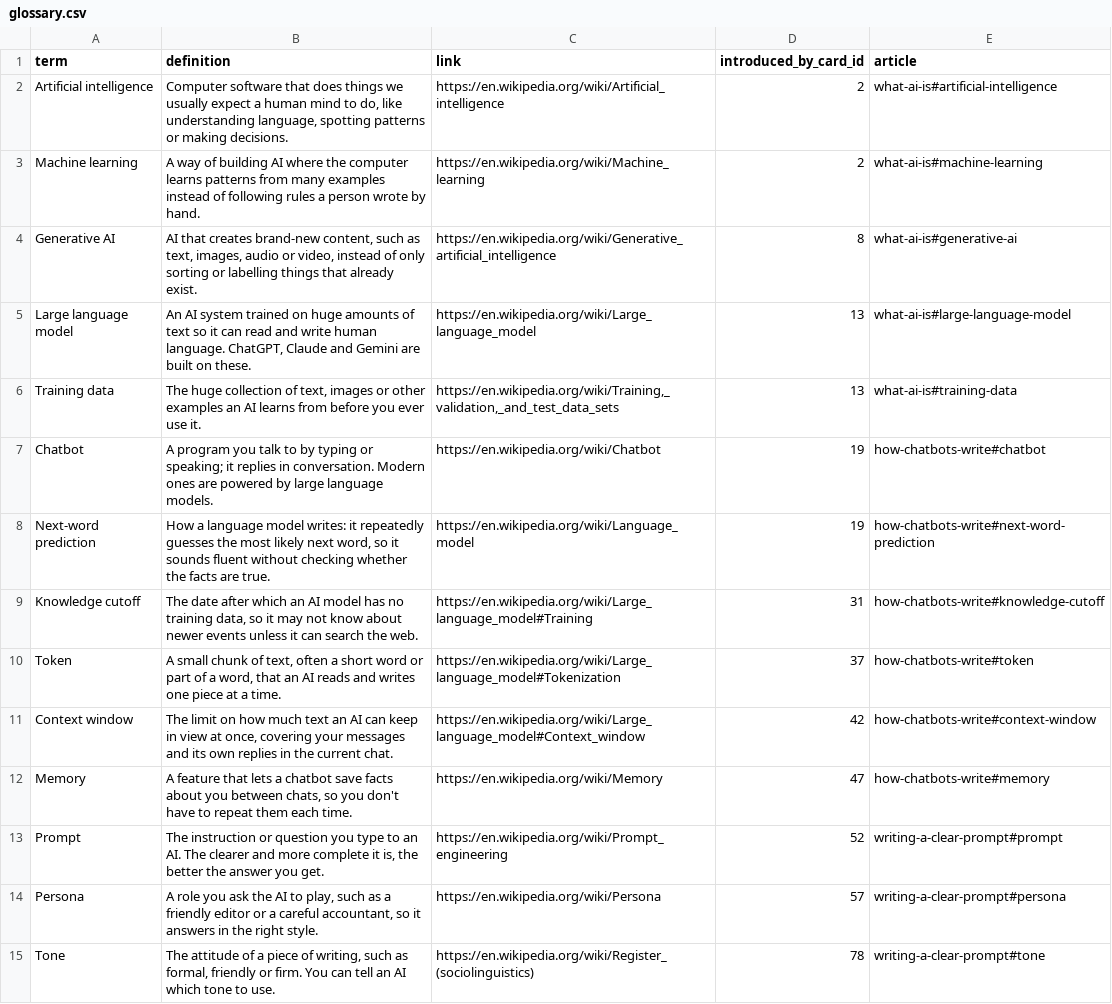
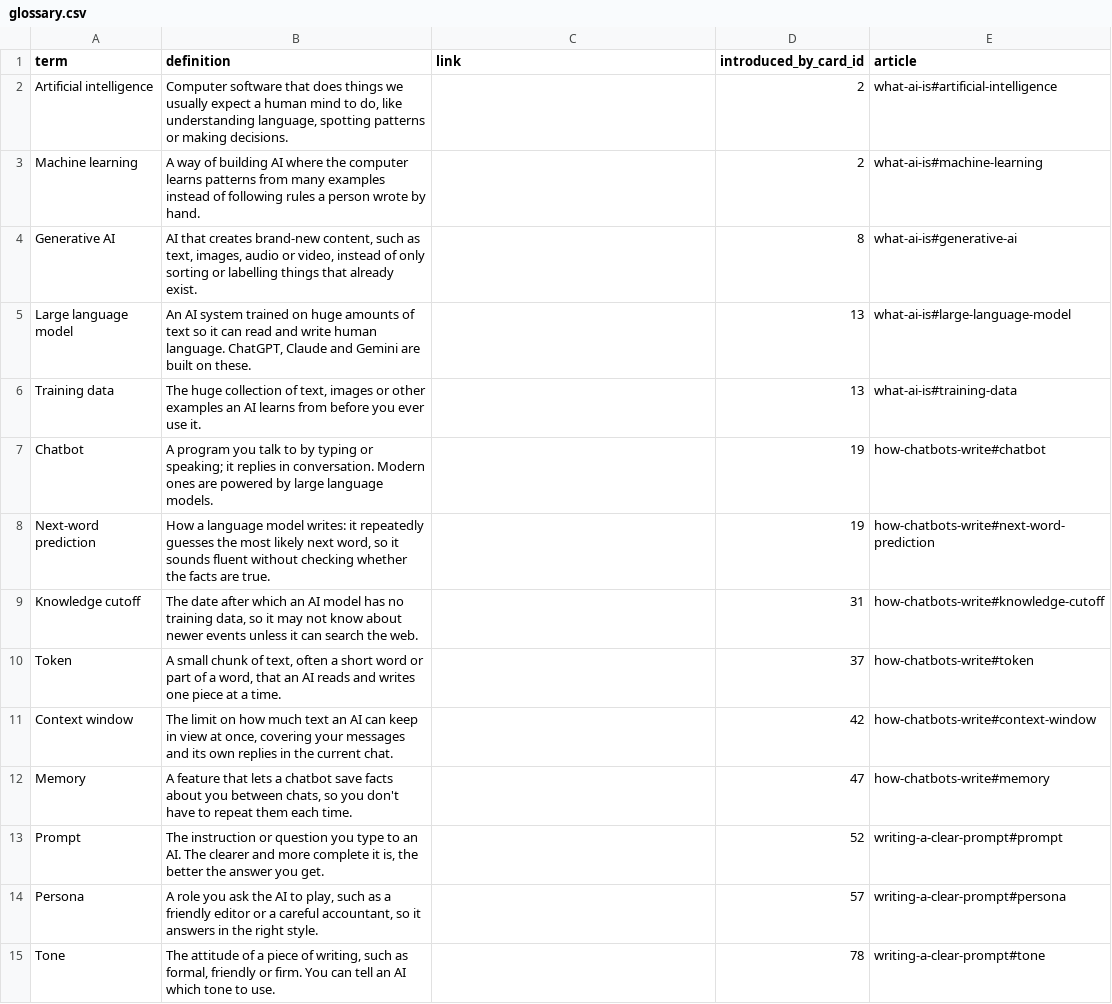
Before and after one commit to yaaddi-courses/ai-at-work, a CSV file: source/glossary.csv, drawn as a sheet; only a part is shown; the diff covers the shown part only.

Commit message:
Learn more articles in a teacher's voice, article links in place of Wikipedia (v1.1.2)
11 short articles under source/articles/, written to a student in a natural
voice. A glossary term that has an article carries no outside link, so
tapping it opens the explanation inside the course.

```diff
--- a/source/glossary.csv
+++ b/source/glossary.csv
@@ -1,15 +1,15 @@
 term,definition,link,introduced_by_card_id,article
-Artificial intelligence,"Computer software that does things we usually expect a human mind to do, like understanding language, spotting patterns or making decisions.",https://en.wikipedia.org/wiki/Artificial_intelligence,2,what-ai-is#artificial-intelligence
-Machine learning,A way of building AI where the computer learns patterns from many examples instead of following rules a person wrote by hand.,https://en.wikipedia.org/wiki/Machine_learning,2,what-ai-is#machine-learning
-Generative AI,"AI that creates brand-new content, such as text, images, audio or video, instead of only sorting or labelling things that already exist.",https://en.wikipedia.org/wiki/Generative_artificial_intelligence,8,what-ai-is#generative-ai
-Large language model,"An AI system trained on huge amounts of text so it can read and write human language. ChatGPT, Claude and Gemini are built on these.",https://en.wikipedia.org/wiki/Large_language_model,13,what-ai-is#large-language-model
-Training data,"The huge collection of text, images or other examples an AI learns from before you ever use it.","https://en.wikipedia.org/wiki/Training,_validation,_and_test_data_sets",13,what-ai-is#training-data
-Chatbot,A program you talk to by typing or speaking; it replies in conversation. Modern ones are powered by large language models.,https://en.wikipedia.org/wiki/Chatbot,19,how-chatbots-write#chatbot
-Next-word prediction,"How a language model writes: it repeatedly guesses the most likely next word, so it sounds fluent without checking whether the facts are true.",https://en.wikipedia.org/wiki/Language_model,19,how-chatbots-write#next-word-prediction
-Knowledge cutoff,"The date after which an AI model has no training data, so it may not know about newer events unless it can search the web.",https://en.wikipedia.org/wiki/Large_language_model#Training,31,how-chatbots-write#knowledge-cutoff
-Token,"A small chunk of text, often a short word or part of a word, that an AI reads and writes one piece at a time.",https://en.wikipedia.org/wiki/Large_language_model#Tokenization,37,how-chatbots-write#token
-Context window,"The limit on how much text an AI can keep in view at once, covering your messages and its own replies in the current chat.",https://en.wikipedia.org/wiki/Large_language_model#Context_window,42,how-chatbots-write#context-window
-Memory,"A feature that lets a chatbot save facts about you between chats, so you don't have to repeat them each time.",https://en.wikipedia.org/wiki/Memory,47,how-chatbots-write#memory
-Prompt,"The instruction or question you type to an AI. The clearer and more complete it is, the better the answer you get.",https://en.wikipedia.org/wiki/Prompt_engineering,52,writing-a-clear-prompt#prompt
-Persona,"A role you ask the AI to play, such as a friendly editor or a careful accountant, so it answers in the right style.",https://en.wikipedia.org/wiki/Persona,57,writing-a-clear-prompt#persona
-Tone,"The attitude of a piece of writing, such as formal, friendly or firm. You can tell an AI which tone to use.",https://en.wikipedia.org/wiki/Register_(sociolinguistics),78,writing-a-clear-prompt#tone
+Artificial intelligence,"Computer software that does things we usually expect a human mind to do, like understanding language, spotting patterns or making decisions.",,2,what-ai-is#artificial-intelligence
+Machine learning,A way of building AI where the computer learns patterns from many examples instead of following rules a person wrote by hand.,,2,what-ai-is#machine-learning
+Generative AI,"AI that creates brand-new content, such as text, images, audio or video, instead of only sorting or labelling things that already exist.",,8,what-ai-is#generative-ai
+Large language model,"An AI system trained on huge amounts of text so it can read and write human language. ChatGPT, Claude and Gemini are built on these.",,13,what-ai-is#large-language-model
+Training data,"The huge collection of text, images or other examples an AI learns from before you ever use it.",,13,what-ai-is#training-data
+Chatbot,A program you talk to by typing or speaking; it replies in conversation. Modern ones are powered by large language models.,,19,how-chatbots-write#chatbot
+Next-word prediction,"How a language model writes: it repeatedly guesses the most likely next word, so it sounds fluent without checking whether the facts are true.",,19,how-chatbots-write#next-word-prediction
+Knowledge cutoff,"The date after which an AI model has no training data, so it may not know about newer events unless it can search the web.",,31,how-chatbots-write#knowledge-cutoff
+Token,"A small chunk of text, often a short word or part of a word, that an AI reads and writes one piece at a time.",,37,how-chatbots-write#token
+Context window,"The limit on how much text an AI can keep in view at once, covering your messages and its own replies in the current chat.",,42,how-chatbots-write#context-window
+Memory,"A feature that lets a chatbot save facts about you between chats, so you don't have to repeat them each time.",,47,how-chatbots-write#memory
+Prompt,"The instruction or question you type to an AI. The clearer and more complete it is, the better the answer you get.",,52,writing-a-clear-prompt#prompt
+Persona,"A role you ask the AI to play, such as a friendly editor or a careful accountant, so it answers in the right style.",,57,writing-a-clear-prompt#persona
+Tone,"The attitude of a piece of writing, such as formal, friendly or firm. You can tell an AI which tone to use.",,78,writing-a-clear-prompt#tone
```
Also changed, not shown: 45 edited cells elsewhere in this file, source/meta.csv, 13 other files.
